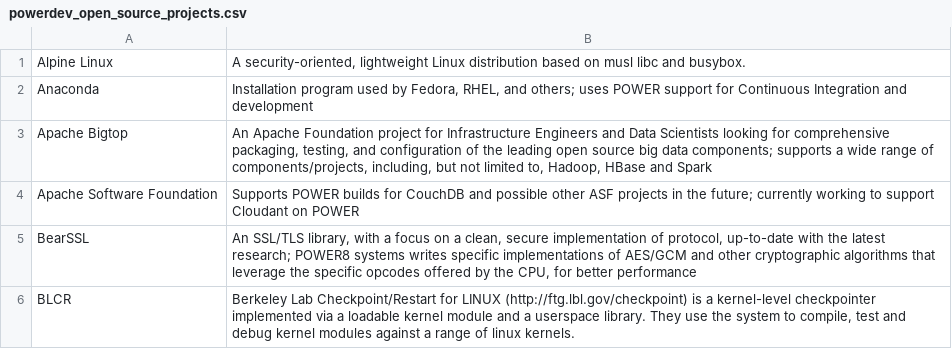
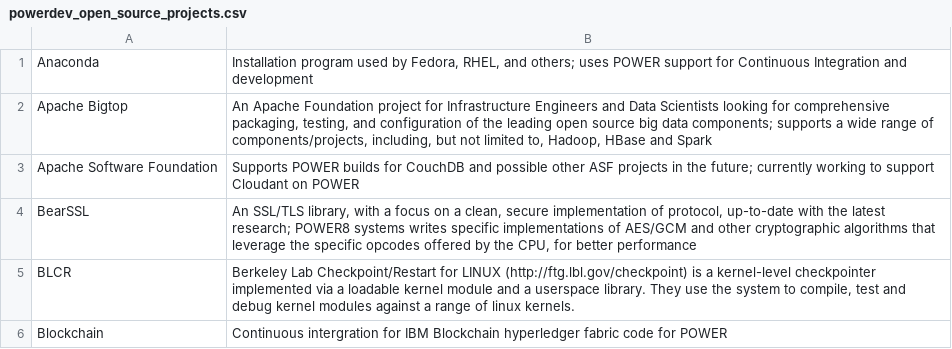
Before and after one commit to osuosl/osuosl-pelican, a CSV file: content/services/csv/powerdev_open_source_projects.csv, drawn as a sheet; only a part is shown; the shorter side is filled out with more unchanged rows; the diff names each change by its address in the sheet, - before the commit and + after, or states it on an @@ line.

Commit message:
Remove Alpine Linux from Current Projects list
It's unclear at this point whether Alpine Linux was ever hosted at all so we're removing it completely until further notice.

```diff
--- a/content/services/csv/powerdev_open_source_projects.csv
+++ b/content/services/csv/powerdev_open_source_projects.csv
-row 1: Alpine Linux | A security-oriented, lightweight Linux distribution based on musl libc and busybox.
```
